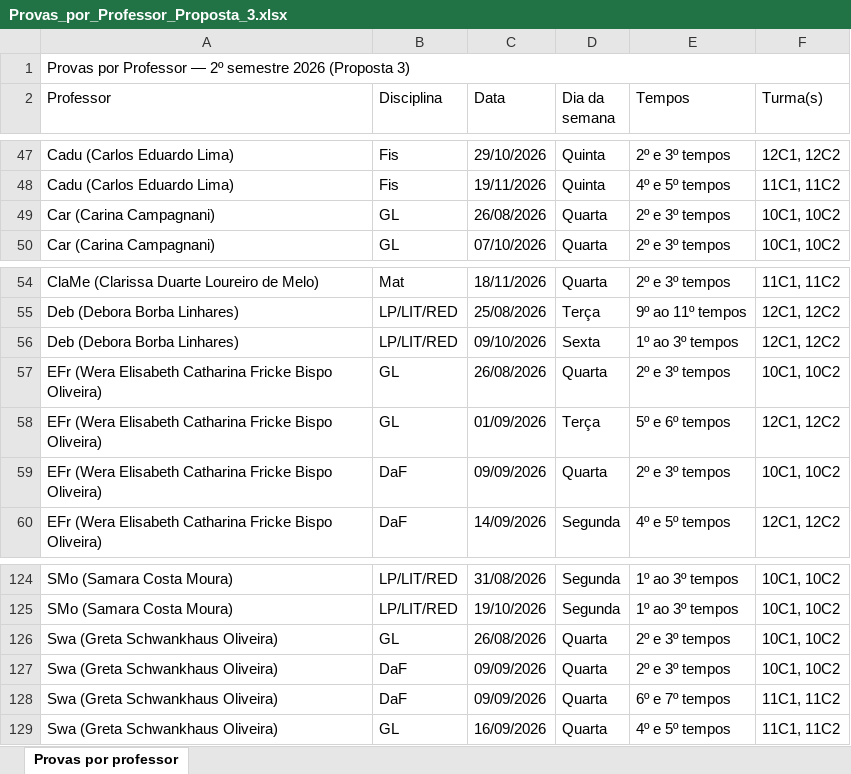
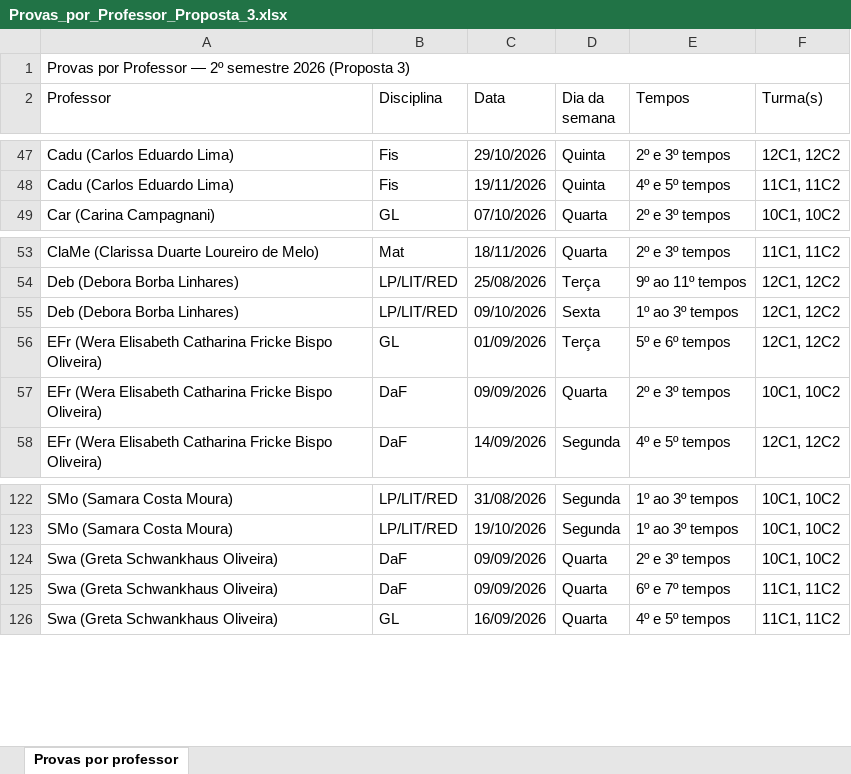
Before and after one commit to cbrener89052/calendarioprovas, an Excel workbook: Horario desenvolvido/Provas_por_Professor_Proposta_3.xlsx, sheet Provas por professor, drawn as a sheet; only a part is shown, gaps mark what is left out; values as stored, in another font and other column widths than the file's, no cell formats; the diff names each change by its address in the sheet, - before the commit and + after, or states it on an @@ line.

```diff
--- a/Horario desenvolvido/Provas_por_Professor_Proposta_3.xlsx (sheet Provas por professor)
+++ b/Horario desenvolvido/Provas_por_Professor_Proposta_3.xlsx (sheet Provas por professor)
-row 49: Car (Carina Campagnani) | GL | 26/08/2026 | Quarta | 2º e 3º tempos | 10C1, 10C2
-row 57: EFr (Wera Elisabeth Catharina Fricke Bispo Oliveira) | GL | 26/08/2026 | Quarta | 2º e 3º tempos | 10C1, 10C2
-row 126: Swa (Greta Schwankhaus Oliveira) | GL | 26/08/2026 | Quarta | 2º e 3º tempos | 10C1, 10C2
```
Also changed, not shown: cell formats, Horario desenvolvido/Proposta_3_Calendario_Provas_2026_2SEM.xlsx, Horario desenvolvido/Relatorio_Tempos_Cedidos_Proposta_3.xlsx, 4 other files.
